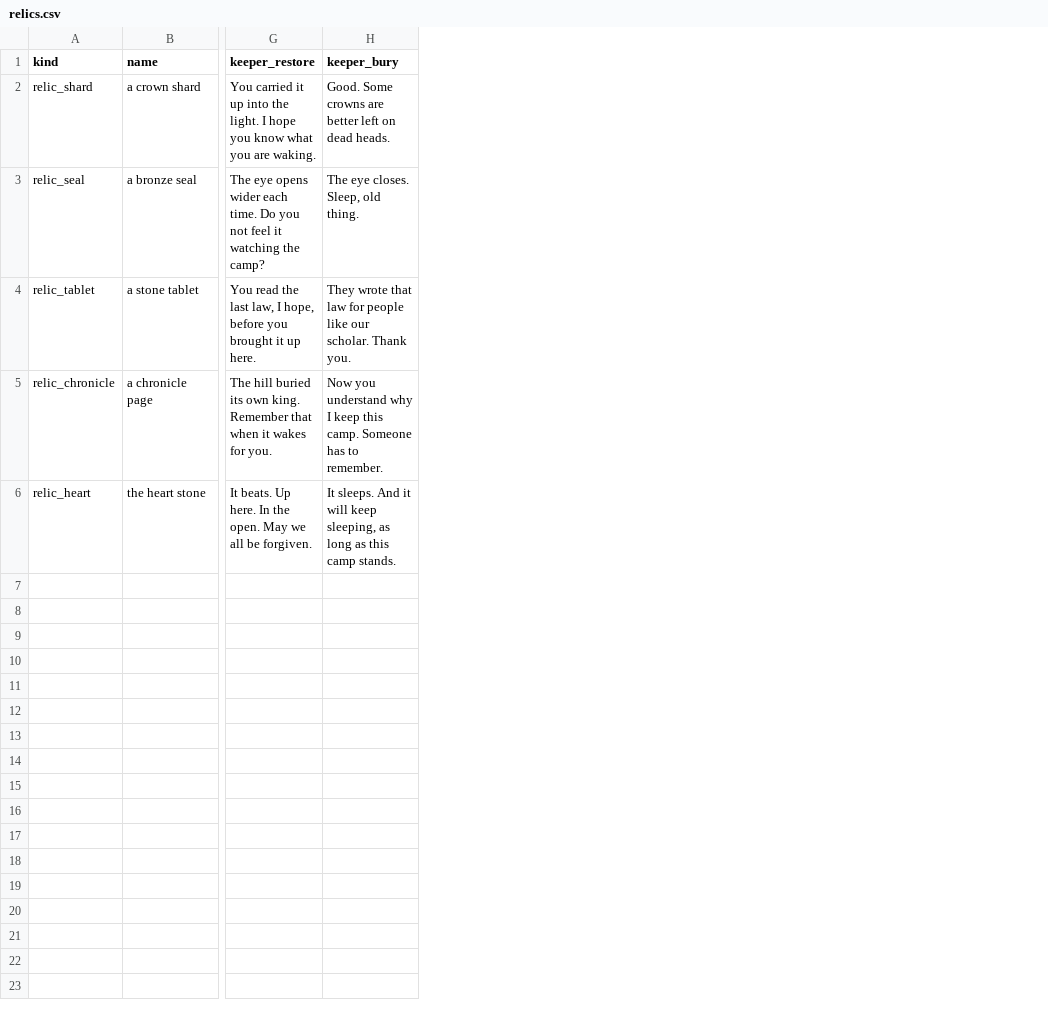
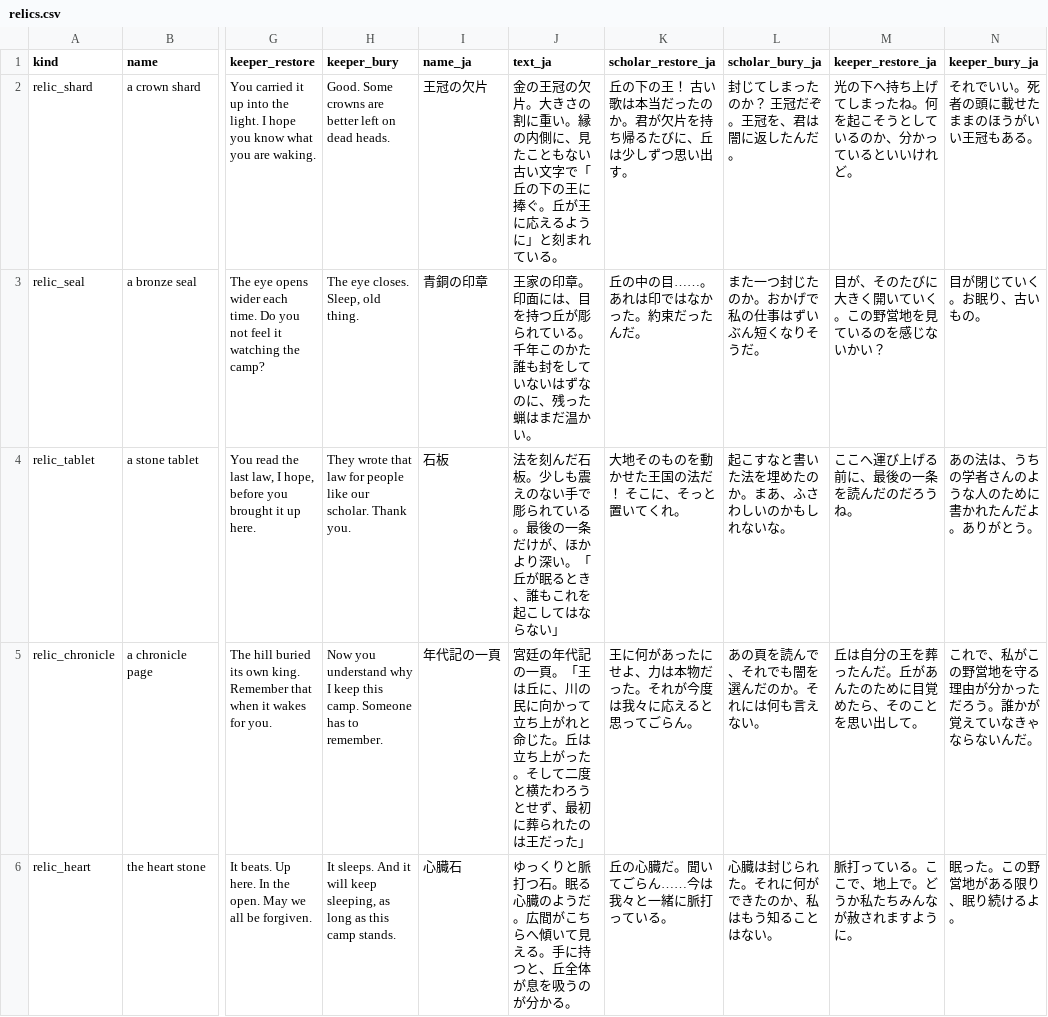
Before and after one commit to ryohji/pyxel-dungeon, a CSV file: game/data/relics.csv, drawn as a sheet; only a part is shown, gaps mark what is left out; the diff names each change by its address in the sheet, - before the commit and + after, or states it on an @@ line.

```diff
--- a/game/data/relics.csv
+++ b/game/data/relics.csv
+column I (name_ja), rows 2-6: 王冠の欠片 | 青銅の印章 | 石板 | 年代記の一頁 | 心臓石
+column J (text_ja), rows 2-6: 金の王冠の欠片。大きさの割に重い。縁の内側に、見たこともない古い文字で「丘の下の王に捧ぐ。丘が王に応えるように」と刻まれている。 | 王家の印章。印面には、目を持つ丘が彫られている。千年このかた誰も封をしていないはずなのに、残った蝋はまだ温かい。 | 法を刻んだ石板。少しも震えのない手で彫られている。最後の一条だけが、ほかより深い。「丘が眠るとき、誰もこれを起こしてはならない」 | 宮廷の年代記の一頁。「王は丘に、川の民に向かって立ち上がれと命じた。丘は立ち上がった。そして二度と横たわろうとせず、最初に葬られたのは王だった」 | ゆっくりと脈打つ石。眠る心臓のようだ。広間がこちらへ傾いて見える。手に持つと、丘全体が息を吸うのが分かる。
+column K (scholar_restore_ja), rows 2-6: 丘の下の王！ 古い歌は本当だったのか。君が欠片を持ち帰るたびに、丘は少しずつ思い出す。 | 丘の中の目……。あれは印ではなかった。約束だったんだ。 | 大地そのものを動かせた王国の法だ！ そこに、そっと置いてくれ。 | 王に何があったにせよ、力は本物だった。それが今度は我々に応えると思ってごらん。 | 丘の心臓だ。聞いてごらん……今は我々と一緒に脈打っている。
+column L (scholar_bury_ja), rows 2-6: 封じてしまったのか？ 王冠だぞ。王冠を、君は闇に返したんだ。 | また一つ封じたのか。おかげで私の仕事はずいぶん短くなりそうだ。 | 起こすなと書いた法を埋めたのか。まあ、ふさわしいのかもしれないな。 | あの頁を読んで、それでも闇を選んだのか。それには何も言えない。 | 心臓は封じられた。それに何ができたのか、私はもう知ることはない。
+column M (keeper_restore_ja), rows 2-6: 光の下へ持ち上げてしまったね。何を起こそうとしているのか、分かっているといいけれど。 | 目が、そのたびに大きく開いていく。この野営地を見ているのを感じないかい？ | ここへ運び上げる前に、最後の一条を読んだのだろうね。 | 丘は自分の王を葬ったんだ。丘があんたのために目覚めたら、そのことを思い出して。 | 脈打っている。ここで、地上で。どうか私たちみんなが赦されますように。
+column N (keeper_bury_ja), rows 2-6: それでいい。死者の頭に載せたままのほうがいい王冠もある。 | 目が閉じていく。お眠り、古いもの。 | あの法は、うちの学者さんのような人のために書かれたんだよ。ありがとう。 | これで、私がこの野営地を守る理由が分かっただろう。誰かが覚えていなきゃならないんだ。 | 眠った。この野営地がある限り、眠り続けるよ。
```
Also changed, not shown: game/data/items.csv, game/data/lines.csv, 38 other files.
